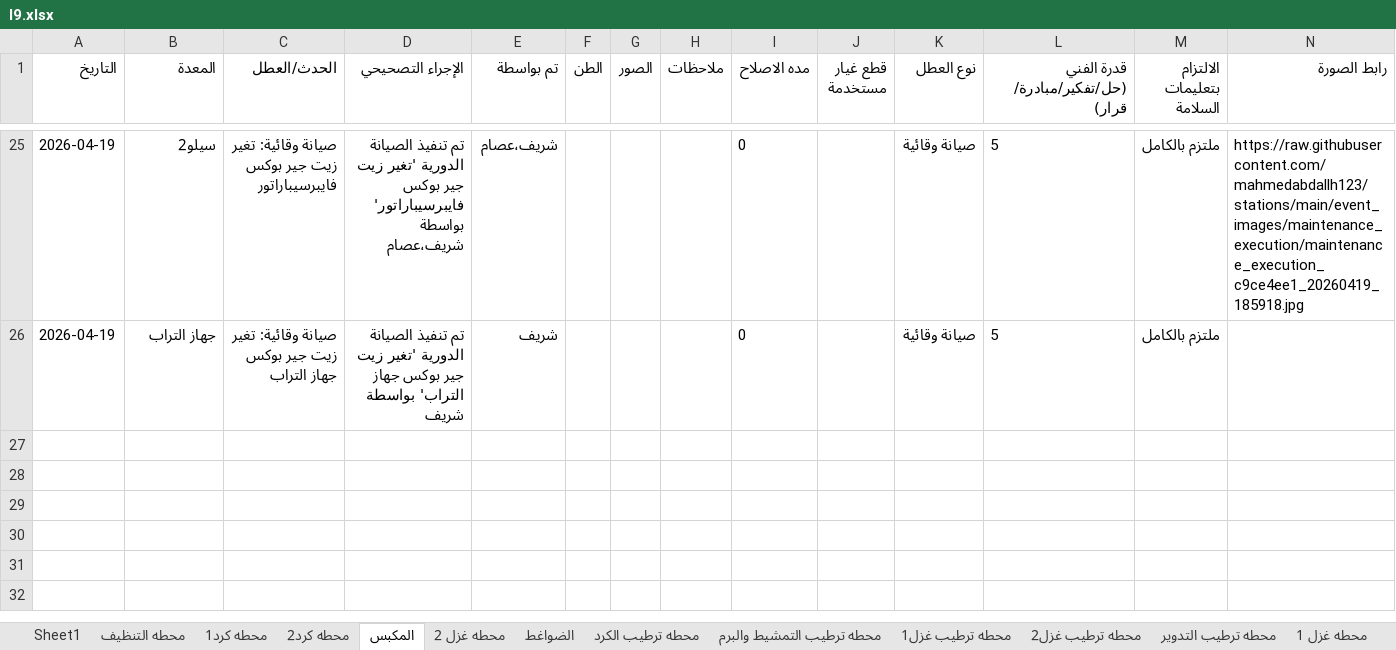
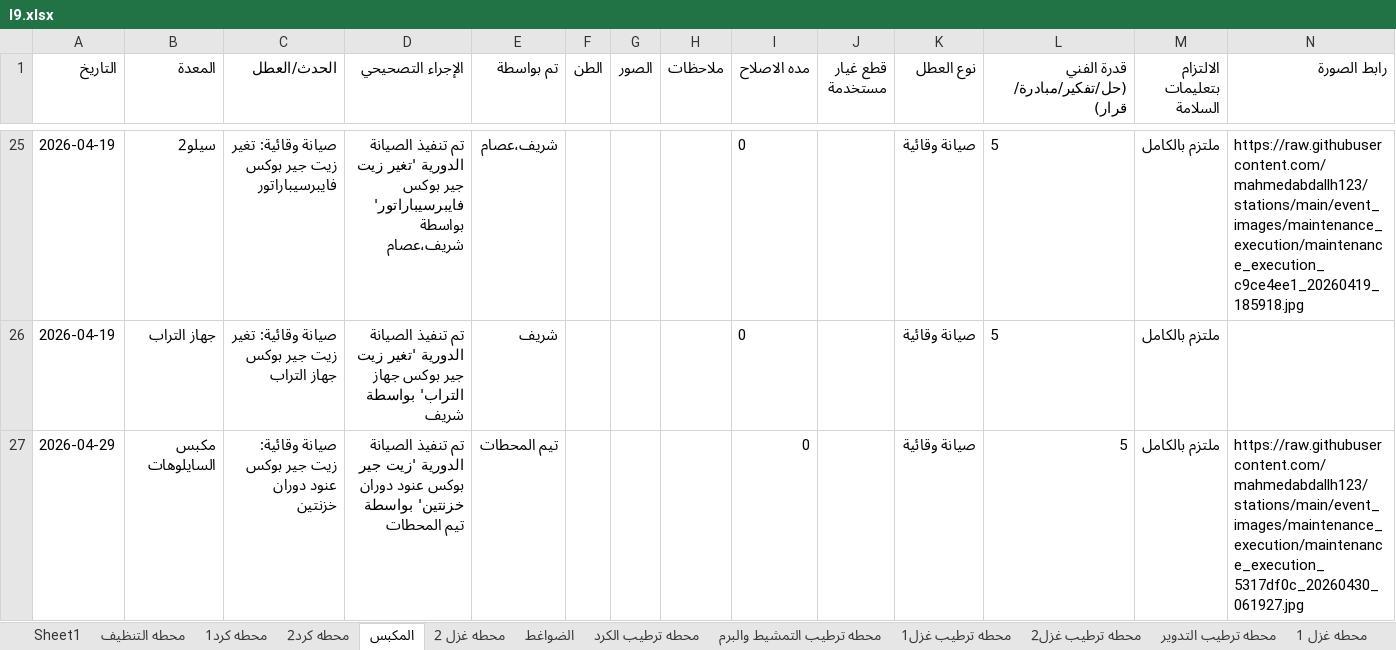
Before and after one commit to mahmedabdallh123/stations, an Excel workbook: l9.xlsx, sheet المكبس, drawn as a sheet; only a part is shown, gaps mark what is left out; values as stored, in another font and other column widths than the file's, no borders; the diff names each change by its address in the sheet, - before the commit and + after, or states it on an @@ line.

Commit message:
تحديث البيانات - 2026-04-30 06:19:32

```diff
--- a/l9.xlsx (sheet المكبس)
+++ b/l9.xlsx (sheet المكبس)
+row 27: 2026-04-29 | مكبس السايلوهات | صيانة وقائية: زيت جير بوكس عنود دوران خزنتين | تم تنفيذ الصيانة الدورية 'زيت جير بوكس عنود دوران خزنتين' بواسطة تيم المحطات | تيم المحطات |  |  |  | 0 |  | صيانة وقائية | 5 | ملتزم بالكامل | https://raw.githubusercontent.com/mahmedabdallh123/stations/main/event_images/maintenance_execution/maintenance_execution_5317df0c_20260430_061927.jpg
```
Also changed, not shown: sheet صيانة_وقائية.
